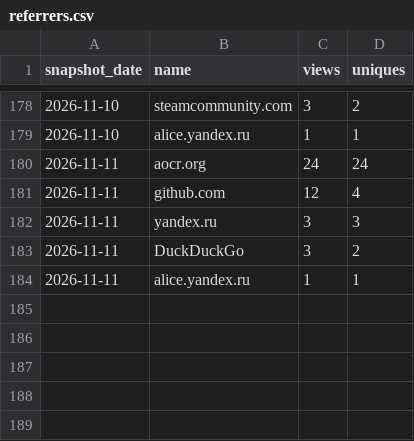
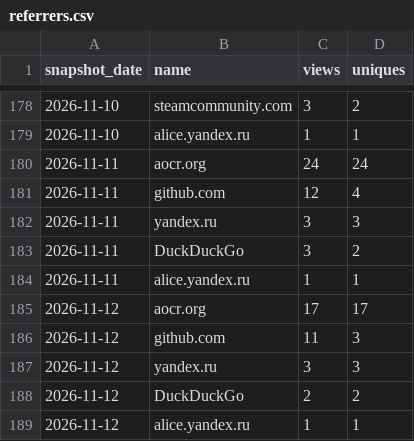
Before and after one commit to Isualc/dayz-ai-survivor, a CSV file: docs/traffic/referrers.csv, drawn as a sheet; only a part is shown, gaps mark what is left out; the diff names each change by its address in the sheet, - before the commit and + after, or states it on an @@ line.

```diff
--- a/docs/traffic/referrers.csv
+++ b/docs/traffic/referrers.csv
+row 185: 2026-11-12 | aocr.org | 17 | 17
+row 186: 2026-11-12 | github.com | 11 | 3
+row 187: 2026-11-12 | yandex.ru | 3 | 3
+row 188: 2026-11-12 | DuckDuckGo | 2 | 2
+row 189: 2026-11-12 | alice.yandex.ru | 1 | 1
```
Also changed, not shown: docs/traffic/daily.csv, docs/traffic/paths.csv, 1 other file.
